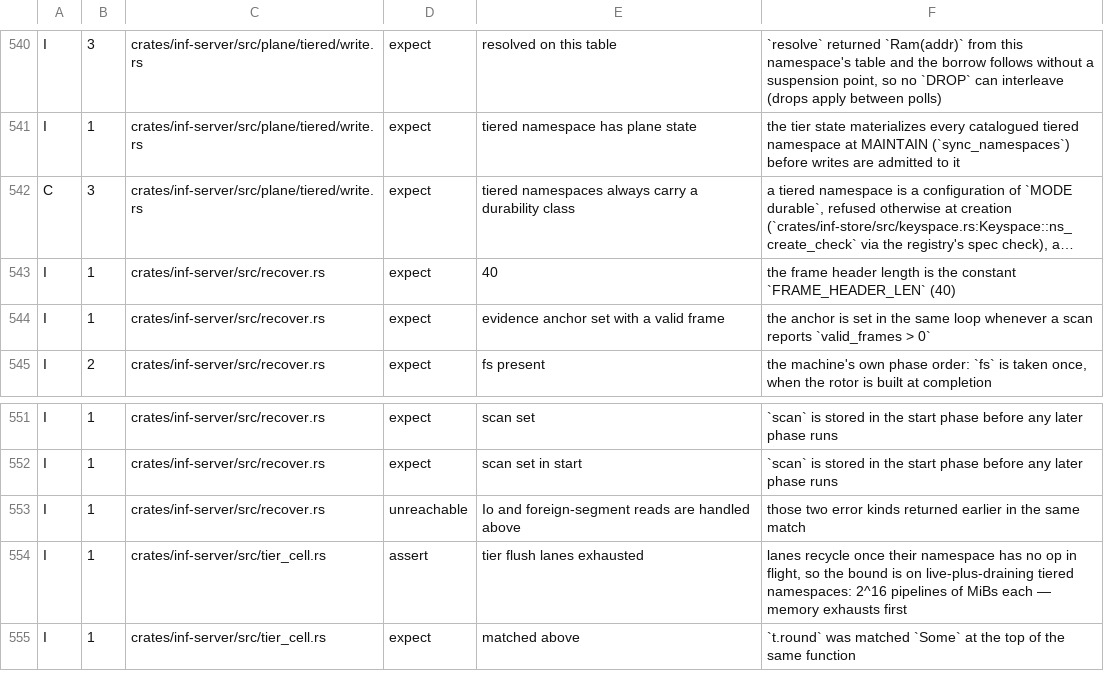
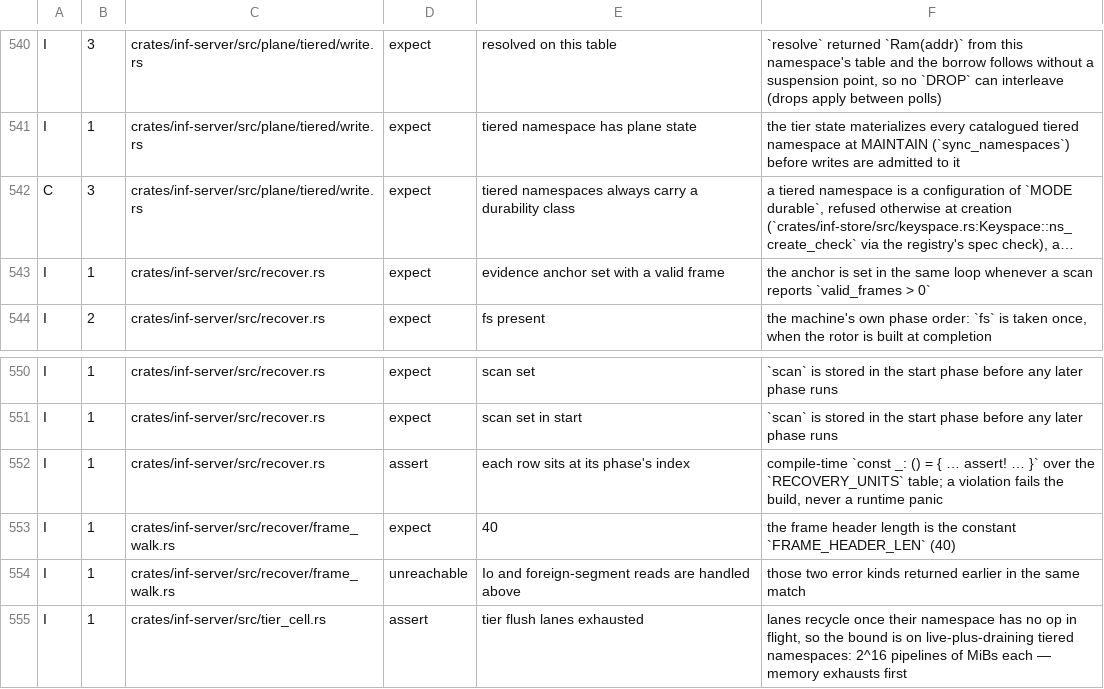
Before and after one commit to kevincaicedo/infinitydb, a TSV file: docs/release-assert-inventory.tsv, drawn as a sheet; only a part is shown, gaps mark what is left out; the shorter side is filled out with more unchanged rows; long unchanged cells end in …; removed rows and columns are numbered as before the commit, all else as after; the diff names each change by its address in the sheet, - before the commit and + after, or states it on an @@ line.

Commit message:
server: a replay step yields at the next record inside a frame

```diff
--- a/docs/release-assert-inventory.tsv
+++ b/docs/release-assert-inventory.tsv
-row 543: I | 1 | crates/inf-server/src/recover.rs | expect | 40 | the frame header length is the constant `FRAME_HEADER_LEN` (40)
+row 552: I | 1 | crates/inf-server/src/recover.rs | assert | each row sits at its phase's index | compile-time `const _: () = { … assert! … }` over the `RECOVERY_UNITS` table; a violation fails the build, never a runtime panic
+row 553: I | 1 | crates/inf-server/src/recover/frame_walk.rs | expect | 40 | the frame header length is the constant `FRAME_HEADER_LEN` (40)
-C554: crates/inf-server/src/recover.rs
+C554: crates/inf-server/src/recover/frame_walk.rs
```
Also changed, not shown: docs/lint-baseline.tsv, 5 other files.
